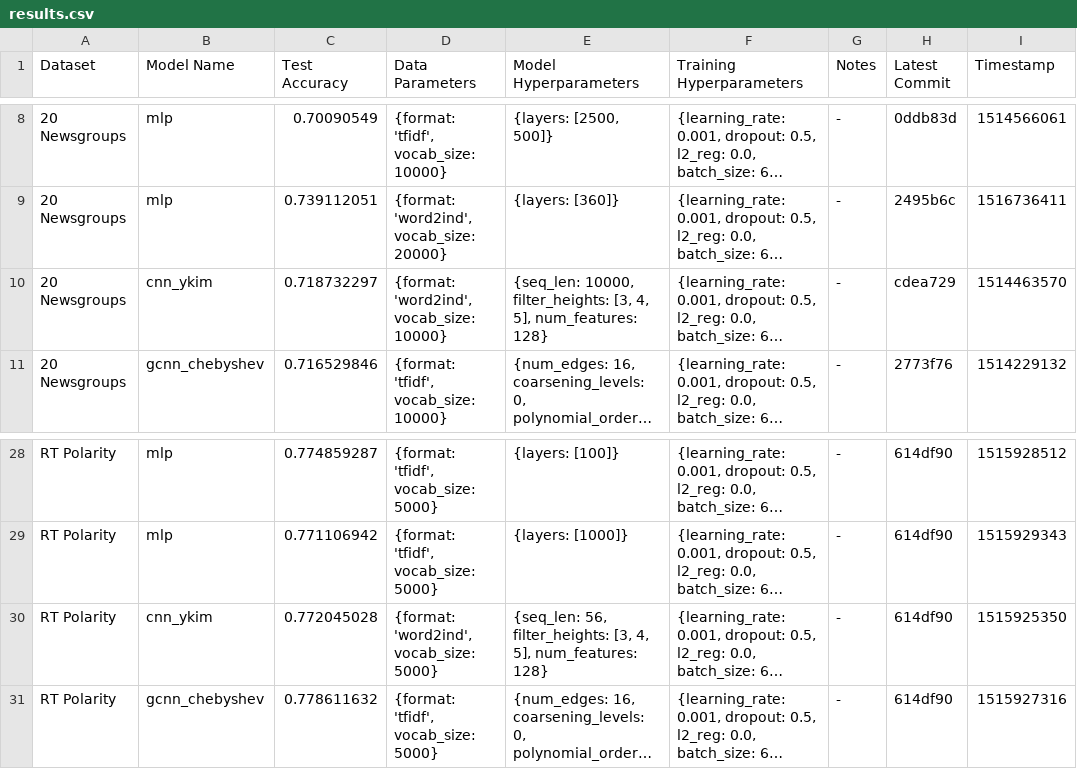
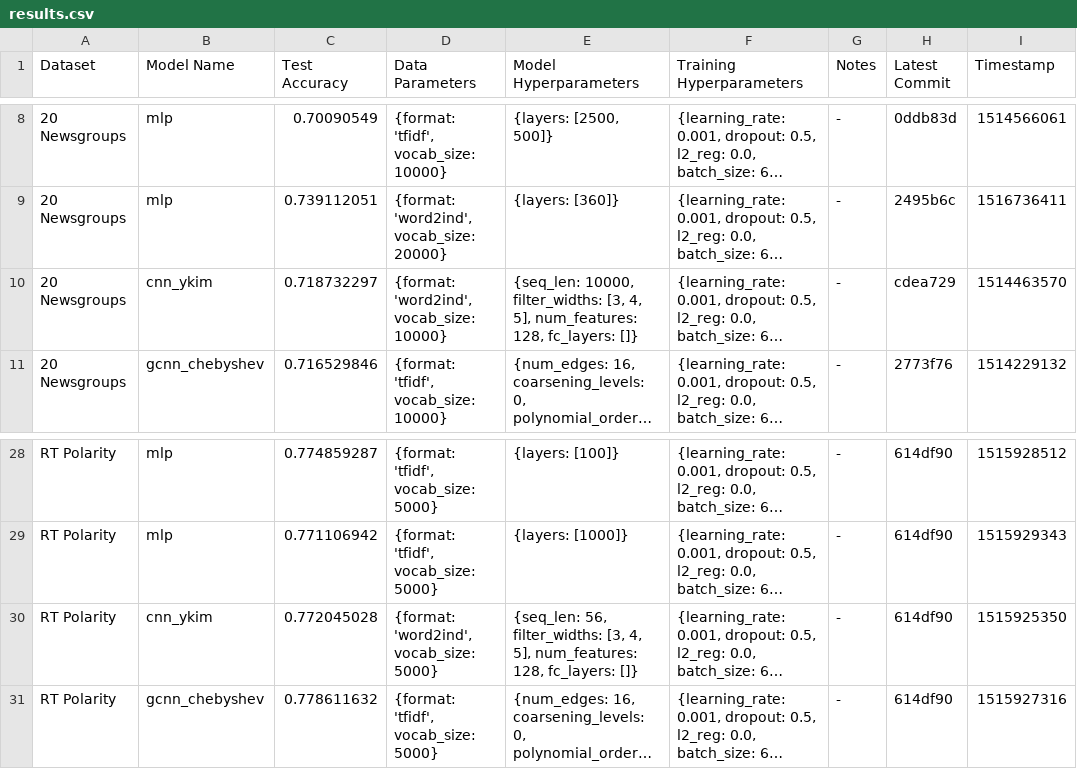
Before and after one commit to SuyashLakhotia/TextCategorization, a CSV file: results.csv, drawn as a sheet; only a part is shown, gaps mark what is left out; long unchanged cells end in …; the diff names each change by its address in the sheet, - before the commit and + after, or states it on an @@ line.

Commit message:
Updated results.csv Records for cnn_ykim

```diff
--- a/results.csv
+++ b/results.csv
-E10 (Model Hyperparameters): {seq_len: 10000, filter_heights: [3, 4, 5], num_features: 128}
+E10 (Model Hyperparameters): {seq_len: 10000, filter_widths: [3, 4, 5], num_features: 128, fc_layers: []}
-E30 (Model Hyperparameters): {seq_len: 56, filter_heights: [3, 4, 5], num_features: 128}
+E30 (Model Hyperparameters): {seq_len: 56, filter_widths: [3, 4, 5], num_features: 128, fc_layers: []}
```
